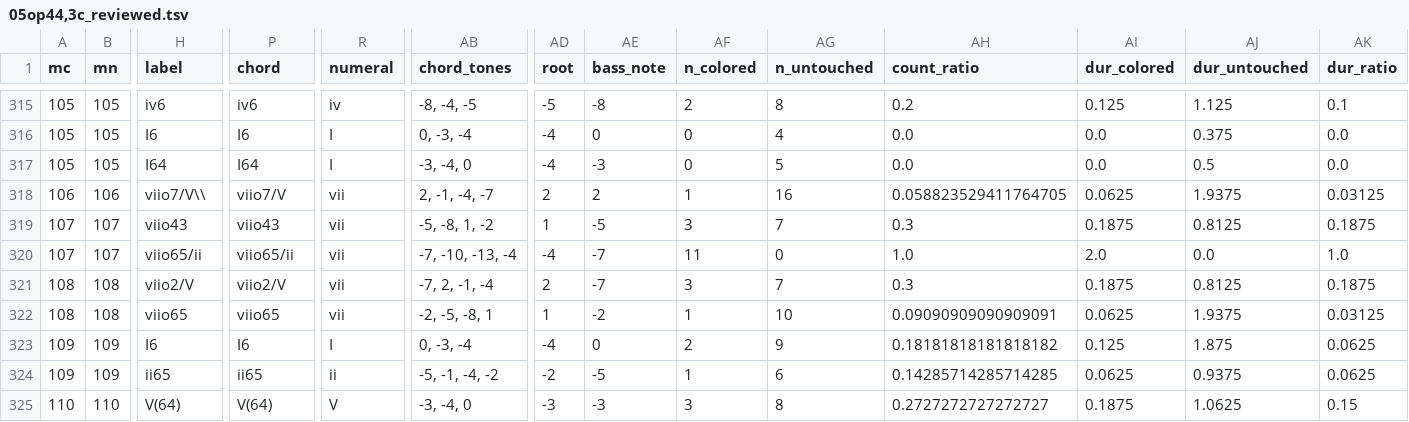
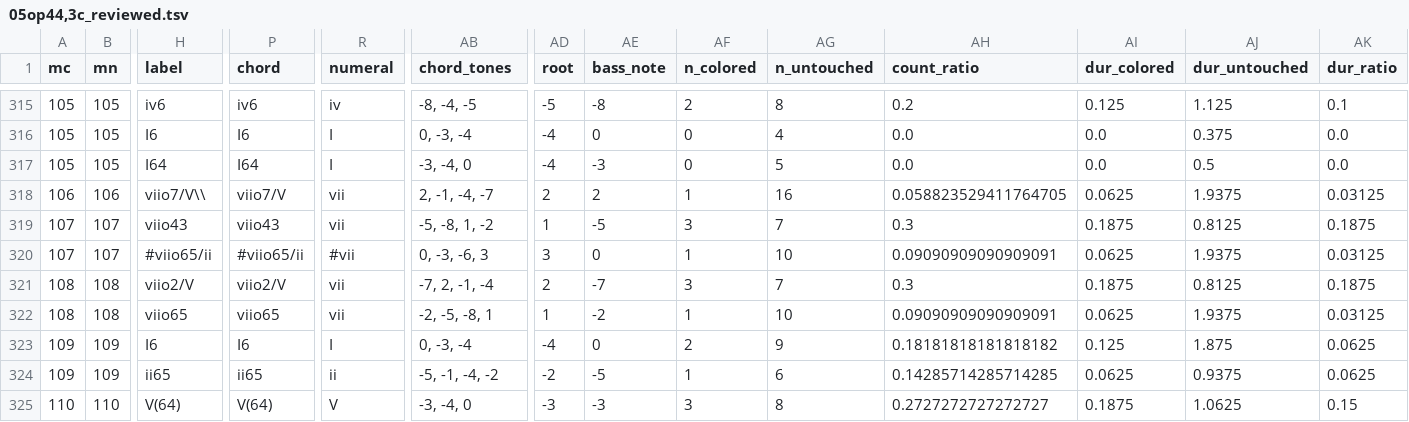
Before and after one commit to DCMLab/mendelssohn_quartets, a TSV file: reviewed/05op44,3c_reviewed.tsv, drawn as a sheet; only a part is shown, gaps mark what is left out; the diff names each change by its address in the sheet, - before the commit and + after, or states it on an @@ line.

Commit message:
Adds missing sharp to label

```diff
--- a/reviewed/05op44,3c_reviewed.tsv
+++ b/reviewed/05op44,3c_reviewed.tsv
-H320 (label): viio65/ii
+H320 (label): #viio65/ii
-P320 (chord): viio65/ii
+P320 (chord): #viio65/ii
-R320 (numeral): vii
+R320 (numeral): #vii
-AB320 (chord_tones): -7, -10, -13, -4
+AB320 (chord_tones): 0, -3, -6, 3
-AD320 (root): -4
+AD320 (root): 3
-AE320 (bass_note): -7
+AE320 (bass_note): 0
-AF320 (n_colored): 11
+AF320 (n_colored): 1
-AG320 (n_untouched): 0
+AG320 (n_untouched): 10
-AH320 (count_ratio): 1.0
+AH320 (count_ratio): 0.09090909090909091
-AI320 (dur_colored): 2.0
+AI320 (dur_colored): 0.0625
-AJ320 (dur_untouched): 0.0
+AJ320 (dur_untouched): 1.9375
-AK320 (dur_ratio): 1.0
+AK320 (dur_ratio): 0.03125
```
Also changed, not shown: chords/05op44,3c.chords.tsv, harmonies/05op44,3c.harmonies.tsv, 4 other files.
